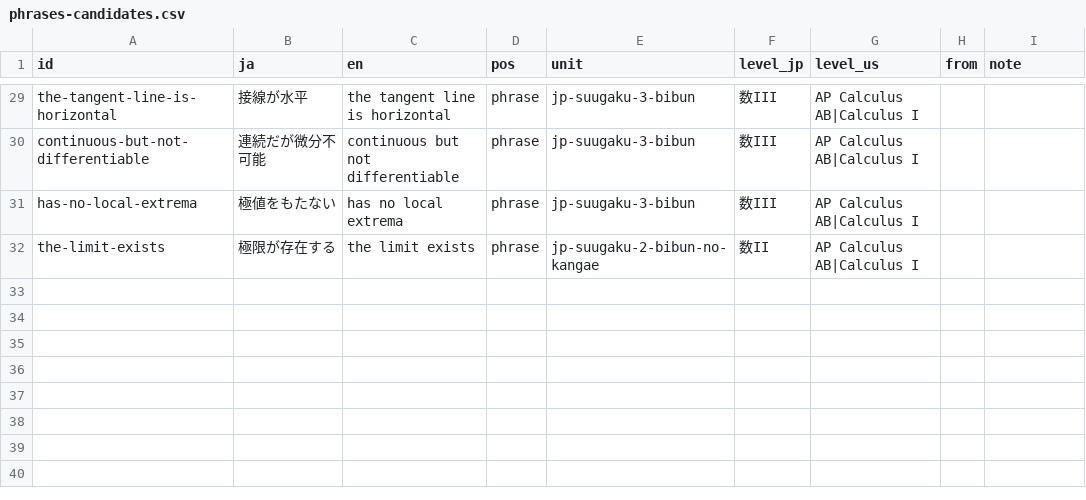
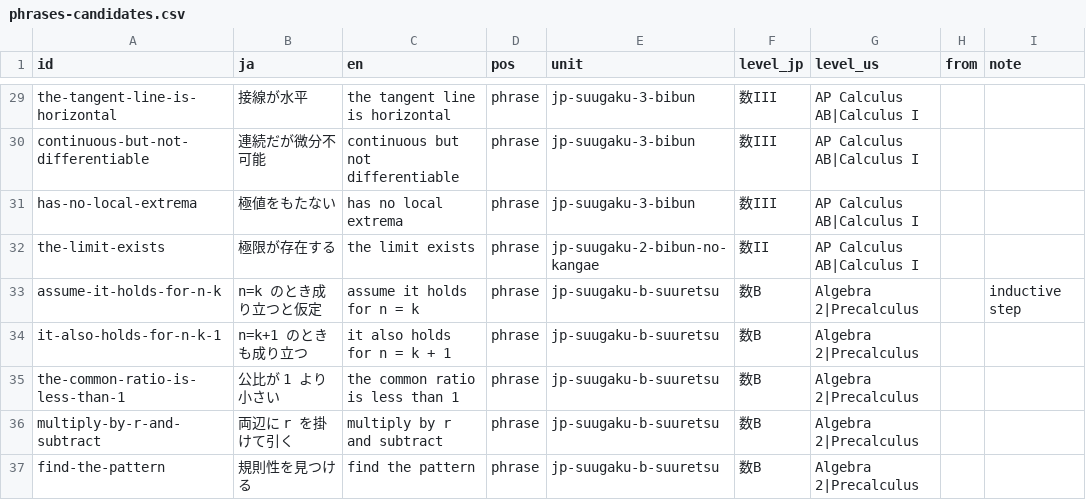
Before and after one commit to matheigo/matheigo.github.io, a CSV file: ledger/phrases-candidates.csv, drawn as a sheet; only a part is shown, gaps mark what is left out; the diff names each change by its address in the sheet, - before the commit and + after, or states it on an @@ line.

```diff
--- a/ledger/phrases-candidates.csv
+++ b/ledger/phrases-candidates.csv
+row 33: assume-it-holds-for-n-k | n=k のとき成り立つと仮定 | assume it holds for n = k | phrase | jp-suugaku-b-suuretsu | 数B | Algebra 2|Precalculus |  | inductive step
+row 34: it-also-holds-for-n-k-1 | n=k+1 のときも成り立つ | it also holds for n = k + 1 | phrase | jp-suugaku-b-suuretsu | 数B | Algebra 2|Precalculus
+row 35: the-common-ratio-is-less-than-1 | 公比が 1 より小さい | the common ratio is less than 1 | phrase | jp-suugaku-b-suuretsu | 数B | Algebra 2|Precalculus
+row 36: multiply-by-r-and-subtract | 両辺に r を掛けて引く | multiply by r and subtract | phrase | jp-suugaku-b-suuretsu | 数B | Algebra 2|Precalculus
+row 37: find-the-pattern | 規則性を見つける | find the pattern | phrase | jp-suugaku-b-suuretsu | 数B | Algebra 2|Precalculus
```
Also changed, not shown: ledger/id-changes.csv, ledger/out-of-scope.csv, 47 other files.
